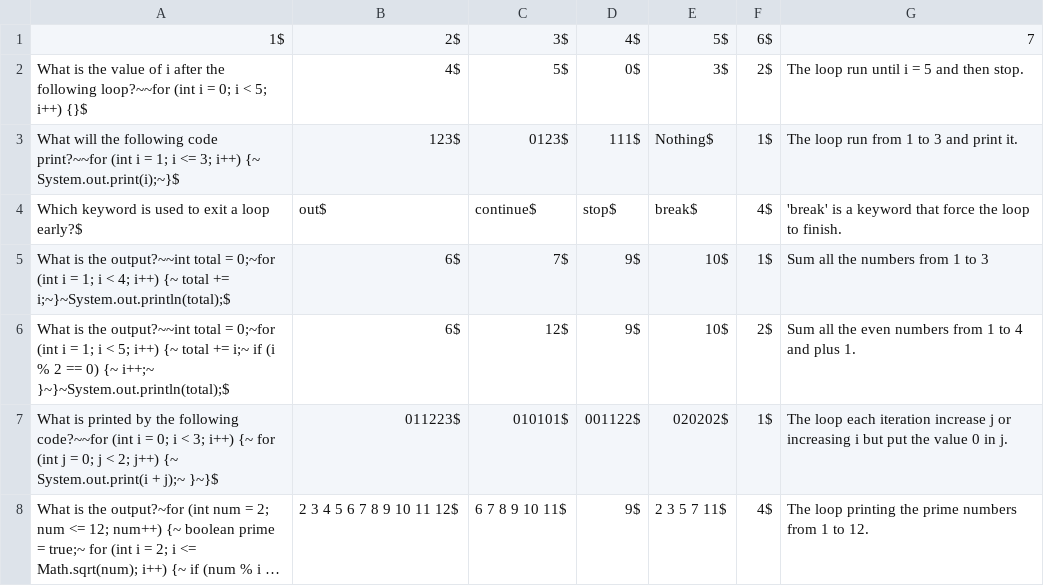
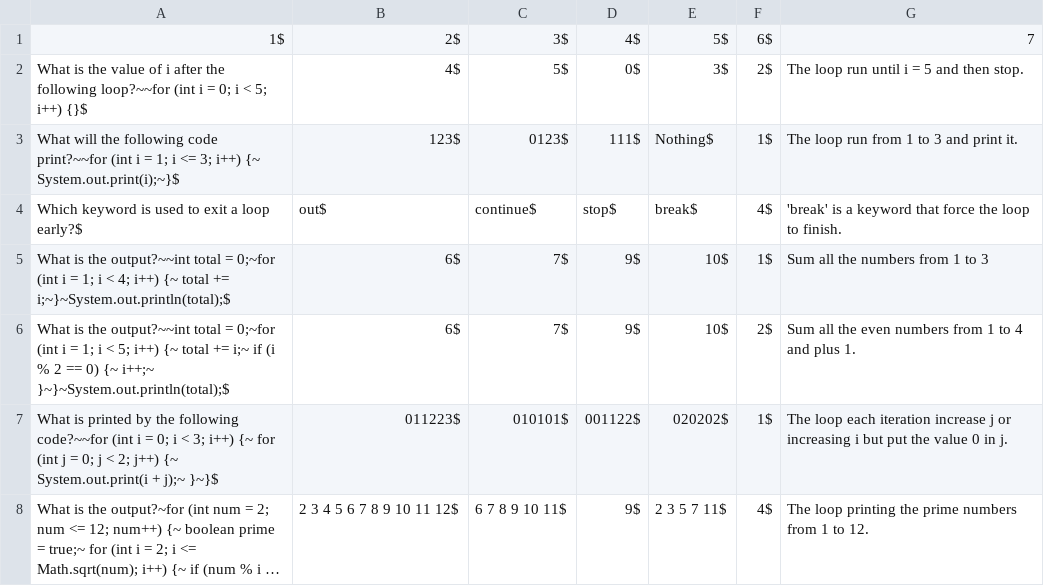
Before and after one commit to AviadR1998/CodeCraze, a CSV file: uploadQuestions/forCSV.csv, drawn as a sheet; long unchanged cells end in ….

```diff
--- a/uploadQuestions/forCSV.csv
+++ b/uploadQuestions/forCSV.csv
@@ -5,3 +5,3 @@ Which keyword is used to exit a loop early?$,out$,continue$,stop$,break$,4$,'bre
 What is the output?~~int total = 0;~for (int i = 1; i < 4; i++) {~    total += i;~}~System.out.println(total);$,6$,7$,9$,10$,1$,Sum all the numbers from 1 to 3
-What is the output?~~int total = 0;~for (int i = 1; i < 5; i++) {~    total += i;~    if (i % 2 == 0) {~        i++;~    }~}~System.out.println(total);$,6$,12$,9$,10$,2$,Sum all the even numbers from 1 to 4 and plus 1.
+What is the output?~~int total = 0;~for (int i = 1; i < 5; i++) {~    total += i;~    if (i % 2 == 0) {~        i++;~    }~}~System.out.println(total);$,6$,7$,9$,10$,2$,Sum all the even numbers from 1 to 4 and plus 1.
 What is printed by the following code?~~for (int i = 0; i < 3; i++) {~    for (int j = 0; j < 2; j++) {~        System.out.print(i + j);~    }~}$,011223$,010101$,001122$,020202$,1$,The loop each iteration increase j or increasing i but put the value 0 in j.
```
Also changed, not shown: 8 other files.
